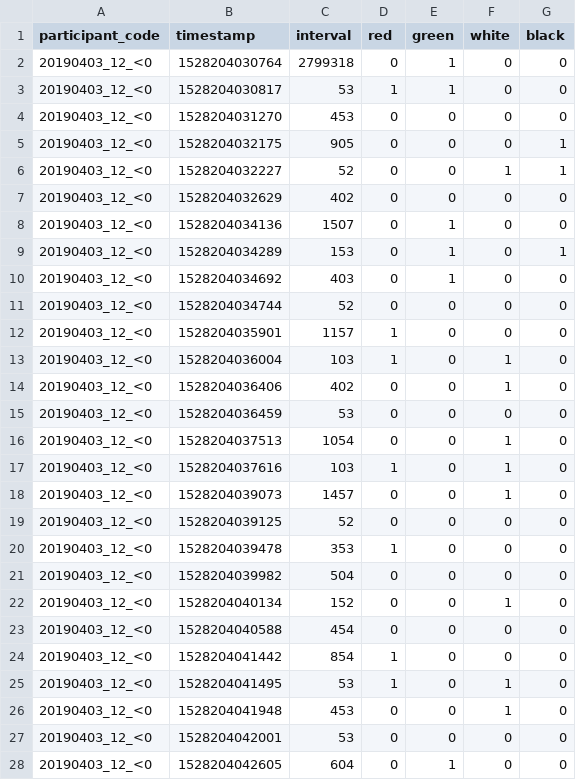
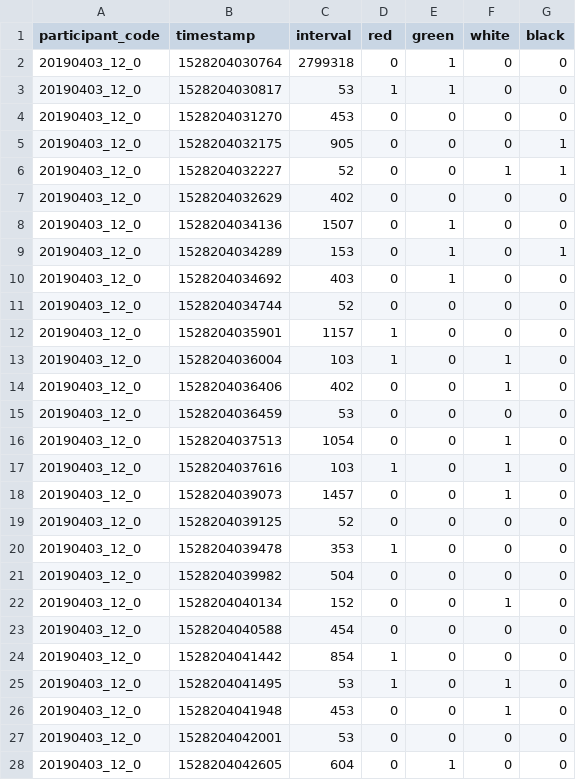
Before and after one commit to andmbg/liehse, a CSV file: data/data_20190403_12_0.csv, drawn as a sheet; only a part is shown; the diff covers the shown part only.

```diff
--- a/data/data_20190403_12_0.csv
+++ b/data/data_20190403_12_0.csv
@@ -1,28 +1,28 @@
 participant_code,timestamp,interval,red,green,white,black
-20190403_12_<0,1528204030764,2799318,0,1,0,0
-20190403_12_<0,1528204030817,53,1,1,0,0
-20190403_12_<0,1528204031270,453,0,0,0,0
-20190403_12_<0,1528204032175,905,0,0,0,1
-20190403_12_<0,1528204032227,52,0,0,1,1
-20190403_12_<0,1528204032629,402,0,0,0,0
-20190403_12_<0,1528204034136,1507,0,1,0,0
-20190403_12_<0,1528204034289,153,0,1,0,1
-20190403_12_<0,1528204034692,403,0,1,0,0
-20190403_12_<0,1528204034744,52,0,0,0,0
-20190403_12_<0,1528204035901,1157,1,0,0,0
-20190403_12_<0,1528204036004,103,1,0,1,0
-20190403_12_<0,1528204036406,402,0,0,1,0
-20190403_12_<0,1528204036459,53,0,0,0,0
-20190403_12_<0,1528204037513,1054,0,0,1,0
-20190403_12_<0,1528204037616,103,1,0,1,0
-20190403_12_<0,1528204039073,1457,0,0,1,0
-20190403_12_<0,1528204039125,52,0,0,0,0
-20190403_12_<0,1528204039478,353,1,0,0,0
-20190403_12_<0,1528204039982,504,0,0,0,0
-20190403_12_<0,1528204040134,152,0,0,1,0
-20190403_12_<0,1528204040588,454,0,0,0,0
-20190403_12_<0,1528204041442,854,1,0,0,0
-20190403_12_<0,1528204041495,53,1,0,1,0
-20190403_12_<0,1528204041948,453,0,0,1,0
-20190403_12_<0,1528204042001,53,0,0,0,0
-20190403_12_<0,1528204042605,604,0,1,0,0
+20190403_12_0,1528204030764,2799318,0,1,0,0
+20190403_12_0,1528204030817,53,1,1,0,0
+20190403_12_0,1528204031270,453,0,0,0,0
+20190403_12_0,1528204032175,905,0,0,0,1
+20190403_12_0,1528204032227,52,0,0,1,1
+20190403_12_0,1528204032629,402,0,0,0,0
+20190403_12_0,1528204034136,1507,0,1,0,0
+20190403_12_0,1528204034289,153,0,1,0,1
+20190403_12_0,1528204034692,403,0,1,0,0
+20190403_12_0,1528204034744,52,0,0,0,0
+20190403_12_0,1528204035901,1157,1,0,0,0
+20190403_12_0,1528204036004,103,1,0,1,0
+20190403_12_0,1528204036406,402,0,0,1,0
+20190403_12_0,1528204036459,53,0,0,0,0
+20190403_12_0,1528204037513,1054,0,0,1,0
+20190403_12_0,1528204037616,103,1,0,1,0
+20190403_12_0,1528204039073,1457,0,0,1,0
+20190403_12_0,1528204039125,52,0,0,0,0
+20190403_12_0,1528204039478,353,1,0,0,0
+20190403_12_0,1528204039982,504,0,0,0,0
+20190403_12_0,1528204040134,152,0,0,1,0
+20190403_12_0,1528204040588,454,0,0,0,0
+20190403_12_0,1528204041442,854,1,0,0,0
+20190403_12_0,1528204041495,53,1,0,1,0
+20190403_12_0,1528204041948,453,0,0,1,0
+20190403_12_0,1528204042001,53,0,0,0,0
+20190403_12_0,1528204042605,604,0,1,0,0
```
Also changed, not shown: 3 edited cells elsewhere in this file, data/data_20190412_17_0.csv, data/data_20190412_18_1.csv, 8 other files.
